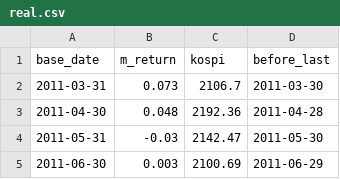
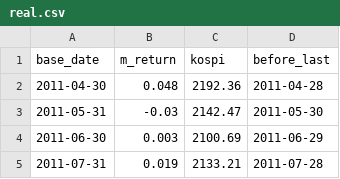
Before and after one commit to Il1Il1IllI1I/Hackathon_Finance, a CSV file: backtest/real.csv, drawn as a sheet; only a part is shown; the shorter side is filled out with more unchanged rows; the diff names each change by its address in the sheet, - before the commit and + after, or states it on an @@ line.

```diff
--- a/backtest/real.csv
+++ b/backtest/real.csv
-row 2: 2011-03-31 | 0.073 | 2106.7 | 2011-03-30
```
Also changed, not shown: backtest/kospi_month_end.csv, 11 other files.
